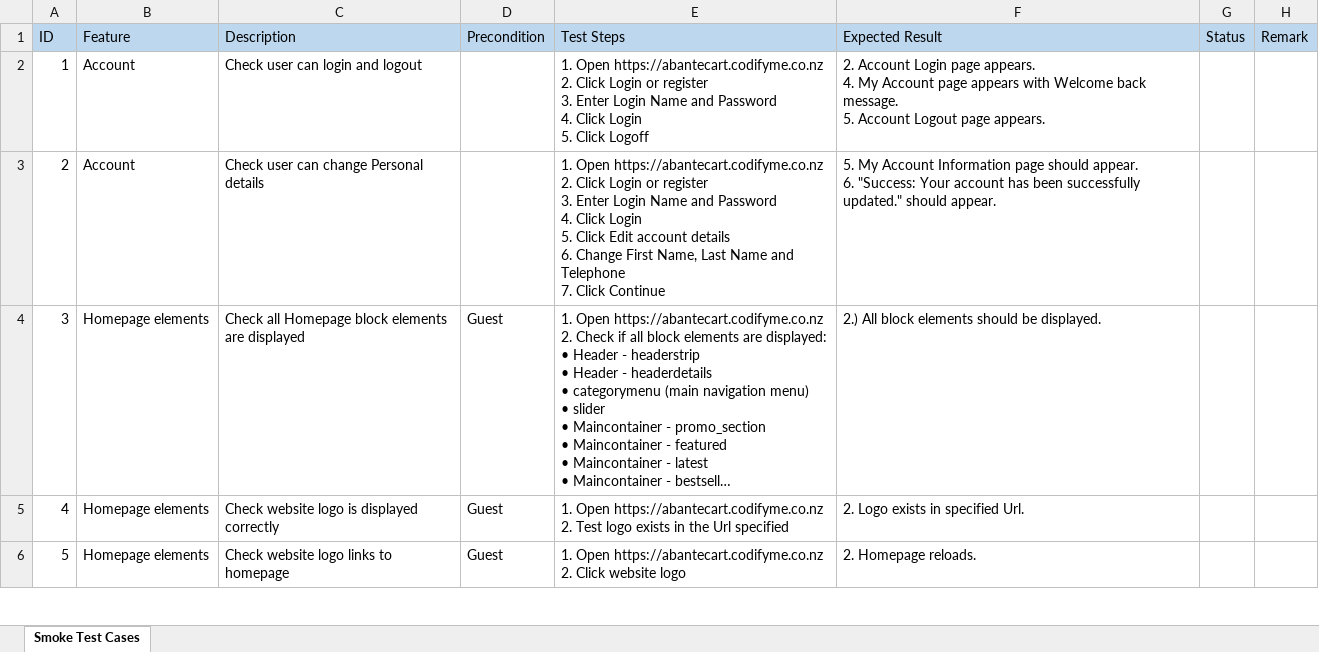
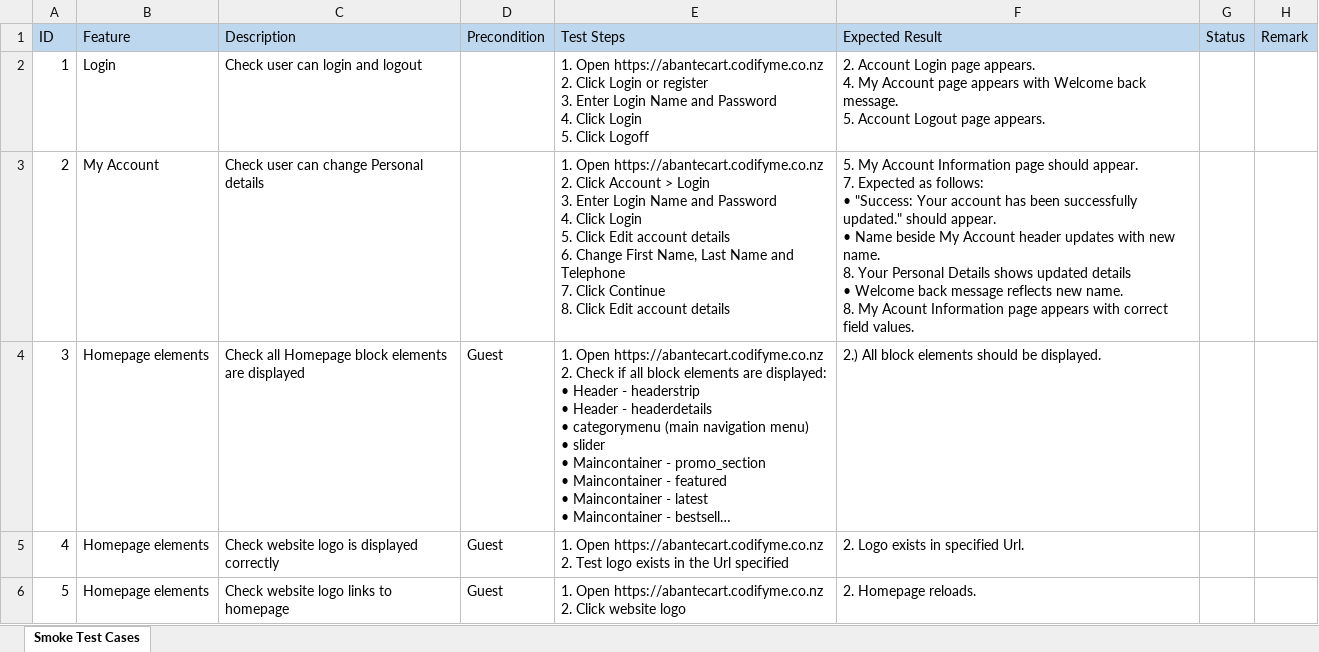
Before and after one commit to antonregis/abantecart.specflow, an Excel workbook: Test cases.xlsx, sheet Smoke Test Cases, drawn as a sheet; only a part is shown; long unchanged cells end in …; values as stored, in another font and other column widths than the file's, no borders; ↵ is a line break in a cell; the diff names each change by its address in the sheet, - before the commit and + after, or states it on an @@ line.

Commit message:
Adding test case: Check user can change Personal details

```diff
--- a/Test cases.xlsx (sheet Smoke Test Cases)
+++ b/Test cases.xlsx (sheet Smoke Test Cases)
-B2 (Feature): Account
+B2 (Feature): Login
-B3 (Feature): Account
+B3 (Feature): My Account
-E3 (Test Steps): …2. Click Login or register ↵ 3. Enter Login Name and Password ↵ 4. Click Login ↵ 5. Click Edit account details ↵ 6. Change First Name, Last Name and Telephone ↵ 7. Click Continue
+E3 (Test Steps): …2. Click Account > Login ↵ 3. Enter Login Name and Password ↵ 4. Click Login ↵ 5. Click Edit account details ↵ 6. Change First Name, Last Name and Telephone ↵ 7. Click Continue ↵ 8. Click Edit account details
-F3 (Expected Result): …should appear. ↵ 6. "Success: Your account has been successfully updated." should appear.
+F3 (Expected Result): …should appear. ↵ 7. Expected as follows: ↵ • "Success: Your account has been successfully updated." should appear. ↵ • Name beside My Account header updates with new name. ↵ 8. Your Personal Details shows updated details ↵ • Welcome back message reflects new name. ↵ 8. My Acount Information page appears with correct field values.
```
Also changed, not shown: 19 other files.
